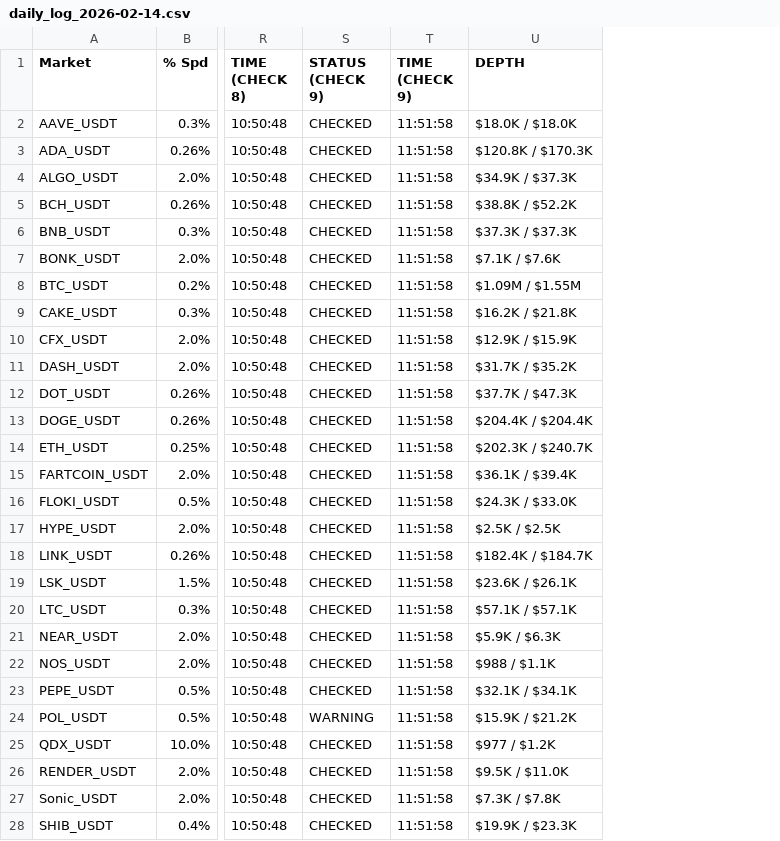
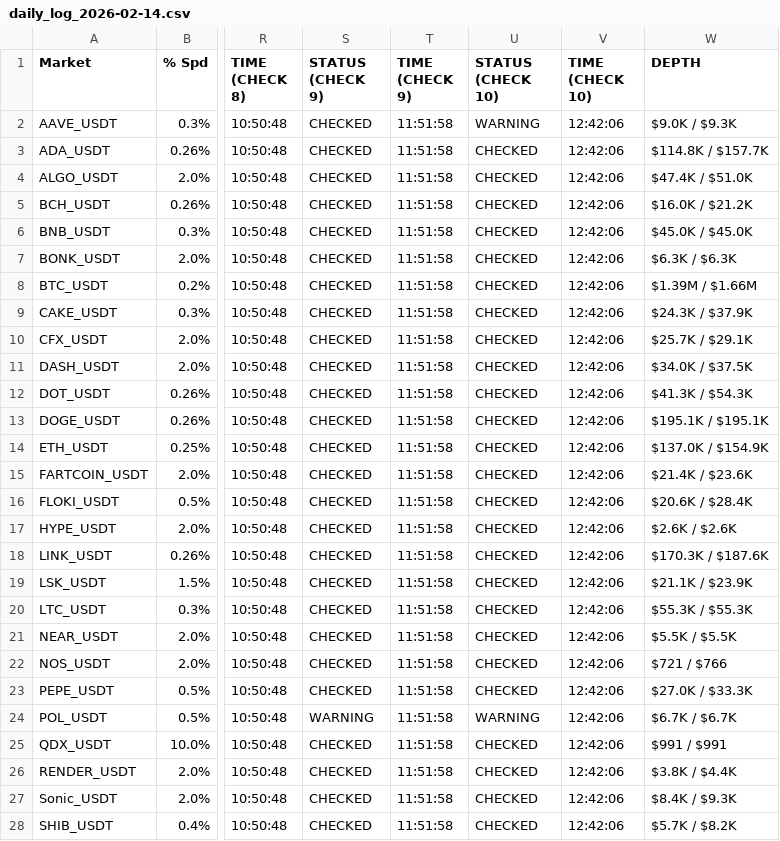
Before and after one commit to oreofemoses/orderbook-monitor, a CSV file: data/daily_log_2026-02-14.csv, drawn as a sheet; only a part is shown, gaps mark what is left out; addresses are those after the commit; the diff covers the shown part only; the diff names each change by its address in the sheet, - before the commit and + after, or states it on an @@ line.

```diff
--- a/data/daily_log_2026-02-14.csv
+++ b/data/daily_log_2026-02-14.csv
+column U (STATUS (CHECK 10)), rows 2-28: WARNING | CHECKED | CHECKED | CHECKED | CHECKED | CHECKED | CHECKED | CHECKED | CHECKED | CHECKED | CHECKED | CHECKED | CHECKED | CHECKED | CHECKED | CHECKED | CHECKED | CHECKED | CHECKED | CHECKED | CHECKED | CHECKED | WARNING | CHECKED | CHECKED | CHECKED | CHECKED
+column V (TIME (CHECK 10)), rows 2-28: all 12:42:06
-W2 (DEPTH): $18.0K / $18.0K
+W2 (DEPTH): $9.0K / $9.3K
-W3 (DEPTH): $120.8K / $170.3K
+W3 (DEPTH): $114.8K / $157.7K
-W4 (DEPTH): $34.9K / $37.3K
+W4 (DEPTH): $47.4K / $51.0K
-W5 (DEPTH): $38.8K / $52.2K
+W5 (DEPTH): $16.0K / $21.2K
-W6 (DEPTH): $37.3K / $37.3K
+W6 (DEPTH): $45.0K / $45.0K
-W7 (DEPTH): $7.1K / $7.6K
+W7 (DEPTH): $6.3K / $6.3K
-W8 (DEPTH): $1.09M / $1.55M
+W8 (DEPTH): $1.39M / $1.66M
-W9 (DEPTH): $16.2K / $21.8K
+W9 (DEPTH): $24.3K / $37.9K
-W10 (DEPTH): $12.9K / $15.9K
+W10 (DEPTH): $25.7K / $29.1K
-W11 (DEPTH): $31.7K / $35.2K
+W11 (DEPTH): $34.0K / $37.5K
-W12 (DEPTH): $37.7K / $47.3K
+W12 (DEPTH): $41.3K / $54.3K
-W13 (DEPTH): $204.4K / $204.4K
+W13 (DEPTH): $195.1K / $195.1K
-W14 (DEPTH): $202.3K / $240.7K
+W14 (DEPTH): $137.0K / $154.9K
-W15 (DEPTH): $36.1K / $39.4K
+W15 (DEPTH): $21.4K / $23.6K
-W16 (DEPTH): $24.3K / $33.0K
+W16 (DEPTH): $20.6K / $28.4K
-W17 (DEPTH): $2.5K / $2.5K
+W17 (DEPTH): $2.6K / $2.6K
-W18 (DEPTH): $182.4K / $184.7K
+W18 (DEPTH): $170.3K / $187.6K
-W19 (DEPTH): $23.6K / $26.1K
+W19 (DEPTH): $21.1K / $23.9K
-W20 (DEPTH): $57.1K / $57.1K
+W20 (DEPTH): $55.3K / $55.3K
-W21 (DEPTH): $5.9K / $6.3K
+W21 (DEPTH): $5.5K / $5.5K
-W22 (DEPTH): $988 / $1.1K
+W22 (DEPTH): $721 / $766
-W23 (DEPTH): $32.1K / $34.1K
+W23 (DEPTH): $27.0K / $33.3K
-W24 (DEPTH): $15.9K / $21.2K
+W24 (DEPTH): $6.7K / $6.7K
-W25 (DEPTH): $977 / $1.2K
+W25 (DEPTH): $991 / $991
-W26 (DEPTH): $9.5K / $11.0K
+W26 (DEPTH): $3.8K / $4.4K
-W27 (DEPTH): $7.3K / $7.8K
+W27 (DEPTH): $8.4K / $9.3K
-W28 (DEPTH): $19.9K / $23.3K
+W28 (DEPTH): $5.7K / $8.2K
```
Also changed, not shown: 22 edited cells elsewhere in this file, data/latest.csv, 1 other file.
